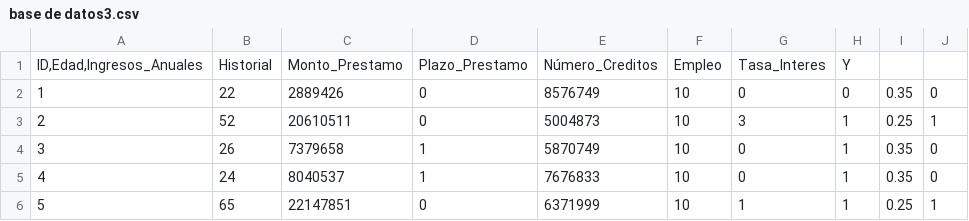
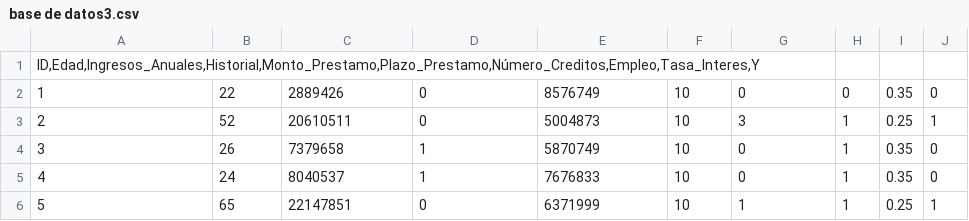
Before and after one commit to Majolovera/SistemasdeInformaci-n, a CSV file: base de datos3.csv, drawn as a sheet; only a part is shown; removed rows and columns are numbered as before the commit, all else as after; the diff names each change by its address in the sheet, - before the commit and + after, or states it on an @@ line.

Commit message:
Update base de datos3.csv

```diff
--- a/base de datos3.csv
+++ b/base de datos3.csv
-row 1: ID,Edad,Ingresos_Anuales | Historial | Monto_Prestamo | Plazo_Prestamo | Número_Creditos | Empleo | Tasa_Interes | Y
+row 1: ID,Edad,Ingresos_Anuales,Historial,Monto_Prestamo,Plazo_Prestamo,Número_Creditos,Empleo,Tasa_Interes,Y
```
